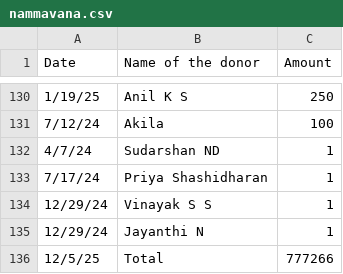
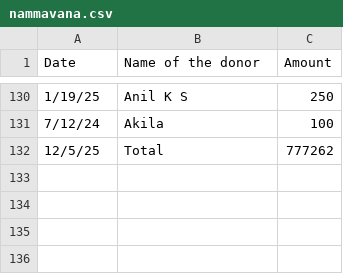
Before and after one commit to shivahnshankar/nrrwa-prod, a CSV file: assets/data/donors/nammavana.csv, drawn as a sheet; only a part is shown, gaps mark what is left out.

```diff
--- a/assets/data/donors/nammavana.csv
+++ b/assets/data/donors/nammavana.csv
@@ -131,6 +131,2 @@
 7/12/24,Akila,100
-4/7/24,Sudarshan ND,1
-7/17/24, Priya Shashidharan,1
-12/29/24,Vinayak S S,1
-12/29/24,Jayanthi N,1
-12/5/25,Total,777266
+12/5/25,Total,777262
```
Also changed, not shown: 3 other files.
